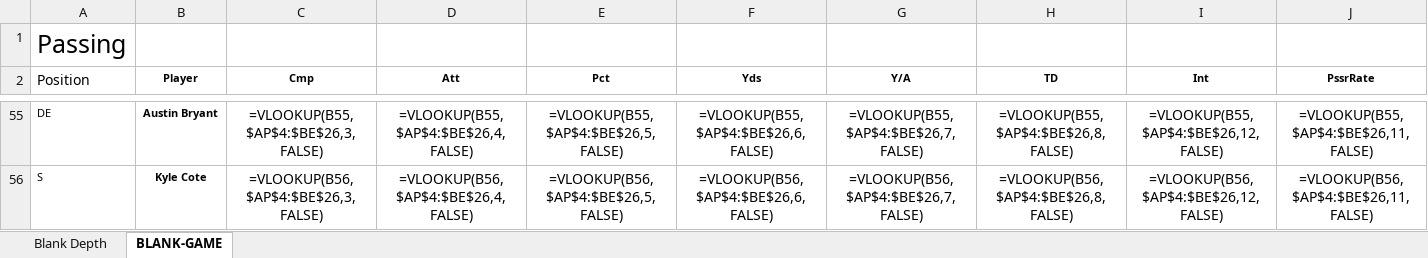
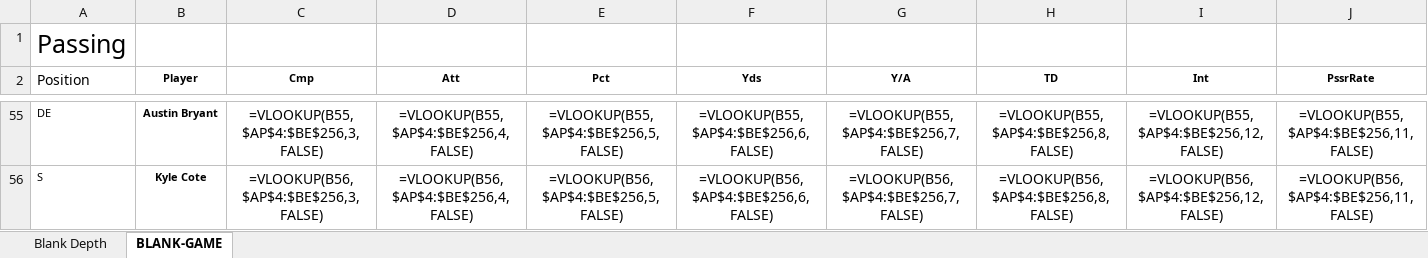
Before and after one commit to rjcarne/Clemson_Football_Analysis, an Excel workbook: 2018.xlsx, sheet BLANK-GAME, drawn as a sheet; only a part is shown, gaps mark what is left out; values as stored, in another font and other column widths than the file's, no borders; formulas are shown in place of their values; the diff covers the shown part only; the diff names each change by its address in the sheet, - before the commit and + after, or states it on an @@ line.

```diff
--- a/2018.xlsx (sheet BLANK-GAME)
+++ b/2018.xlsx (sheet BLANK-GAME)
-C55 (Cmp): =VLOOKUP(B55,$AP$4:$BE$26,3,FALSE)
+C55 (Cmp): =VLOOKUP(B55,$AP$4:$BE$256,3,FALSE)
-D55 (Att): =VLOOKUP(B55,$AP$4:$BE$26,4,FALSE)
+D55 (Att): =VLOOKUP(B55,$AP$4:$BE$256,4,FALSE)
-E55 (Pct): =VLOOKUP(B55,$AP$4:$BE$26,5,FALSE)
+E55 (Pct): =VLOOKUP(B55,$AP$4:$BE$256,5,FALSE)
-F55 (Yds): =VLOOKUP(B55,$AP$4:$BE$26,6,FALSE)
+F55 (Yds): =VLOOKUP(B55,$AP$4:$BE$256,6,FALSE)
-G55 (Y/A): =VLOOKUP(B55,$AP$4:$BE$26,7,FALSE)
+G55 (Y/A): =VLOOKUP(B55,$AP$4:$BE$256,7,FALSE)
-H55 (TD): =VLOOKUP(B55,$AP$4:$BE$26,8,FALSE)
+H55 (TD): =VLOOKUP(B55,$AP$4:$BE$256,8,FALSE)
-I55 (Int): =VLOOKUP(B55,$AP$4:$BE$26,12,FALSE)
+I55 (Int): =VLOOKUP(B55,$AP$4:$BE$256,12,FALSE)
-J55 (PssrRate): =VLOOKUP(B55,$AP$4:$BE$26,11,FALSE)
+J55 (PssrRate): =VLOOKUP(B55,$AP$4:$BE$256,11,FALSE)
-C56 (Cmp): =VLOOKUP(B56,$AP$4:$BE$26,3,FALSE)
+C56 (Cmp): =VLOOKUP(B56,$AP$4:$BE$256,3,FALSE)
-D56 (Att): =VLOOKUP(B56,$AP$4:$BE$26,4,FALSE)
+D56 (Att): =VLOOKUP(B56,$AP$4:$BE$256,4,FALSE)
-E56 (Pct): =VLOOKUP(B56,$AP$4:$BE$26,5,FALSE)
+E56 (Pct): =VLOOKUP(B56,$AP$4:$BE$256,5,FALSE)
-F56 (Yds): =VLOOKUP(B56,$AP$4:$BE$26,6,FALSE)
+F56 (Yds): =VLOOKUP(B56,$AP$4:$BE$256,6,FALSE)
-G56 (Y/A): =VLOOKUP(B56,$AP$4:$BE$26,7,FALSE)
+G56 (Y/A): =VLOOKUP(B56,$AP$4:$BE$256,7,FALSE)
-H56 (TD): =VLOOKUP(B56,$AP$4:$BE$26,8,FALSE)
+H56 (TD): =VLOOKUP(B56,$AP$4:$BE$256,8,FALSE)
-I56 (Int): =VLOOKUP(B56,$AP$4:$BE$26,12,FALSE)
+I56 (Int): =VLOOKUP(B56,$AP$4:$BE$256,12,FALSE)
-J56 (PssrRate): =VLOOKUP(B56,$AP$4:$BE$26,11,FALSE)
+J56 (PssrRate): =VLOOKUP(B56,$AP$4:$BE$256,11,FALSE)
```
Also changed, not shown: 626 edited cells elsewhere in this sheet, 2008.xlsx, 2009.xlsx, 8 other files.
